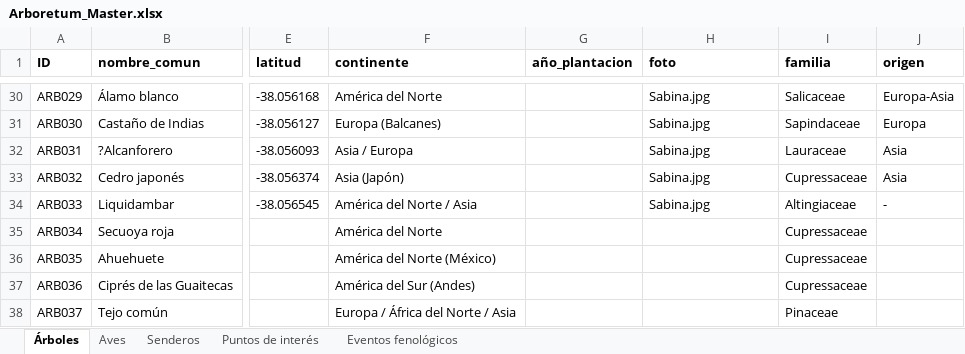
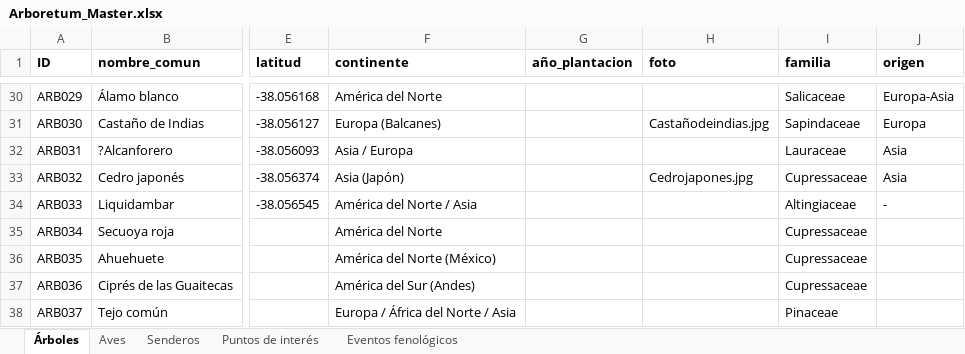
Before and after one commit to estancialaconstanciamdq/arboretum, an Excel workbook: data/Arboretum_Master.xlsx, sheet Árboles, drawn as a sheet; only a part is shown, gaps mark what is left out; values as stored, in another font and other column widths than the file's, no borders; the diff covers the shown part only; the diff names each change by its address in the sheet, - before the commit and + after, or states it on an @@ line.

```diff
--- a/data/Arboretum_Master.xlsx (sheet Árboles)
+++ b/data/Arboretum_Master.xlsx (sheet Árboles)
-H30 (foto): Sabina.jpg
+H30 (foto): (empty)
-H31 (foto): Sabina.jpg
+H31 (foto): Castañodeindias.jpg
-H32 (foto): Sabina.jpg
+H32 (foto): (empty)
-H33 (foto): Sabina.jpg
+H33 (foto): Cedrojapones.jpg
-H34 (foto): Sabina.jpg
+H34 (foto): (empty)
```
Also changed, not shown: 22 edited cells elsewhere in this sheet, 39 other files.
